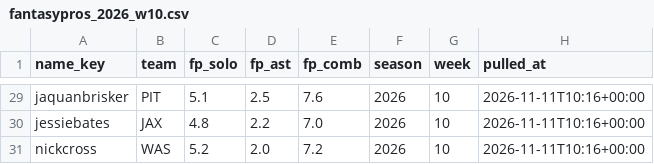
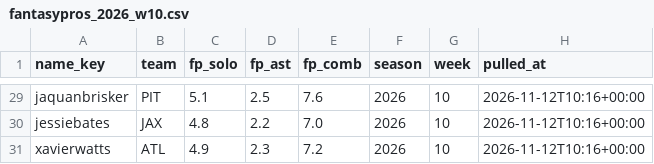
Before and after one commit to EvanDAmours/ArvellsStinkySlammerModel, a CSV file: data/consensus/fantasypros_2026_w10.csv, drawn as a sheet; only a part is shown, gaps mark what is left out; removed rows and columns are numbered as before the commit, all else as after; the diff covers the shown part only; the diff names each change by its address in the sheet, - before the commit and + after, or states it on an @@ line.

```diff
--- a/data/consensus/fantasypros_2026_w10.csv
+++ b/data/consensus/fantasypros_2026_w10.csv
-H29:H30 (pulled_at): 2026-11-11T10:16+00:00
+H29:H30 (pulled_at): 2026-11-12T10:16+00:00
-row 31: nickcross | WAS | 5.2 | 2.0 | 7.2 | 2026 | 10 | 2026-11-11T10:16+00:00
+row 31: xavierwatts | ATL | 4.9 | 2.3 | 7.2 | 2026 | 10 | 2026-11-12T10:16+00:00
```
Also changed, not shown: 29 edited cells elsewhere in this file, 13 other files.
